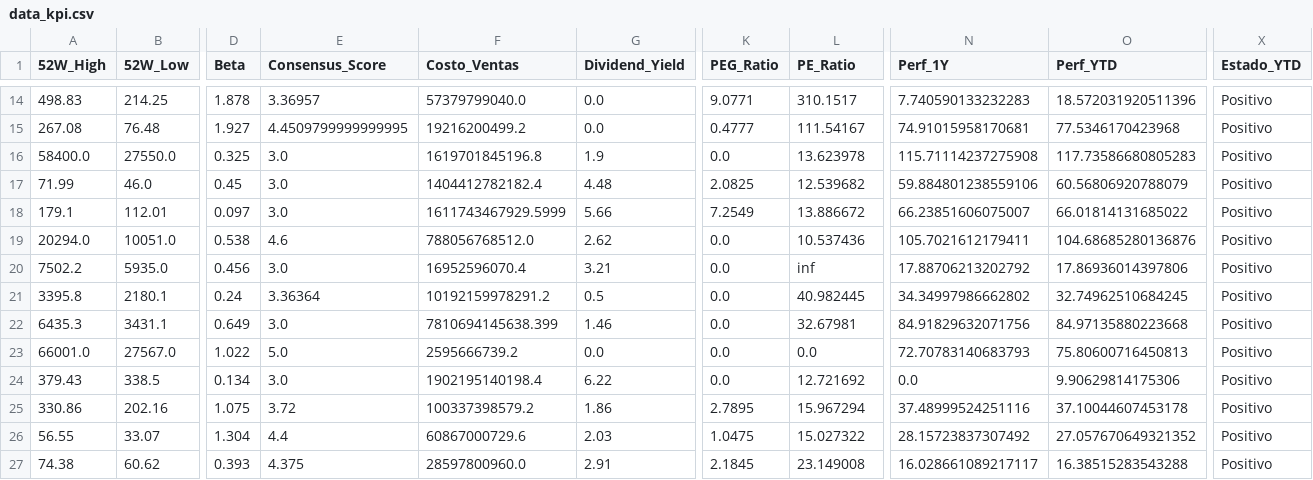
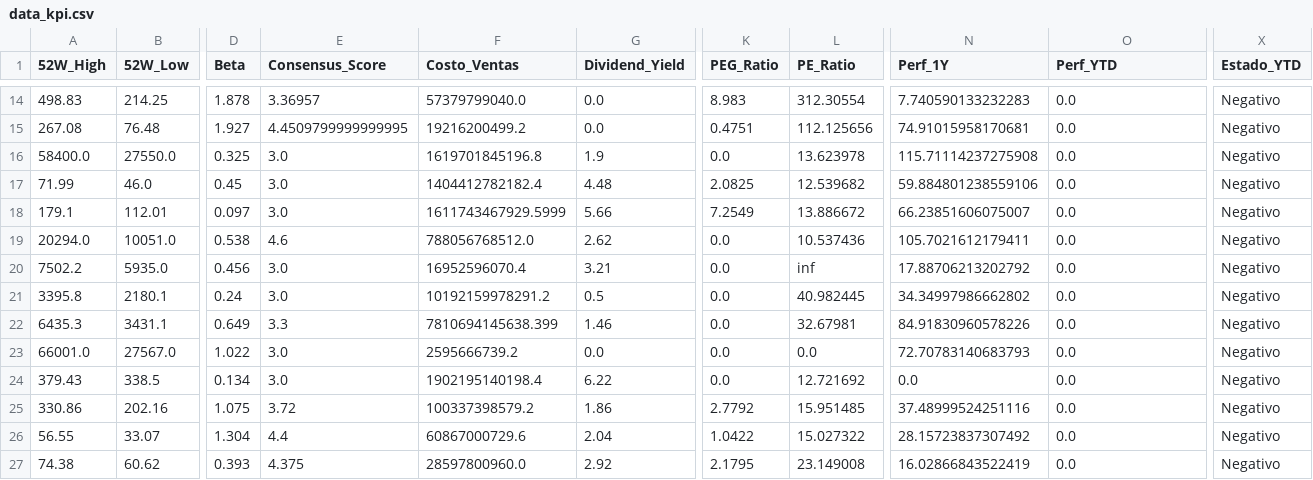
Before and after one commit to nicolasbobadillat/Indicadores, a CSV file: data_kpi.csv, drawn as a sheet; only a part is shown, gaps mark what is left out; the diff covers the shown part only; the diff names each change by its address in the sheet, - before the commit and + after, or states it on an @@ line.

```diff
--- a/data_kpi.csv
+++ b/data_kpi.csv
-K14 (PEG_Ratio): 9.0771
+K14 (PEG_Ratio): 8.983
-L14 (PE_Ratio): 310.1517
+L14 (PE_Ratio): 312.30554
-O14 (Perf_YTD): 18.572031920511396
+O14 (Perf_YTD): 0.0
-X14:X27 (Estado_YTD): Positivo
+X14:X27 (Estado_YTD): Negativo
-K15 (PEG_Ratio): 0.4777
+K15 (PEG_Ratio): 0.4751
-L15 (PE_Ratio): 111.54167
+L15 (PE_Ratio): 112.125656
-O15 (Perf_YTD): 77.5346170423968
+O15 (Perf_YTD): 0.0
-O16 (Perf_YTD): 117.73586680805283
+O16 (Perf_YTD): 0.0
-O17 (Perf_YTD): 60.56806920788079
+O17 (Perf_YTD): 0.0
-O18 (Perf_YTD): 66.01814131685022
+O18 (Perf_YTD): 0.0
-O19 (Perf_YTD): 104.68685280136876
+O19 (Perf_YTD): 0.0
-O20 (Perf_YTD): 17.86936014397806
+O20 (Perf_YTD): 0.0
-E21 (Consensus_Score): 3.36364
+E21 (Consensus_Score): 3.0
-O21 (Perf_YTD): 32.74962510684245
+O21 (Perf_YTD): 0.0
-E22 (Consensus_Score): 3.0
+E22 (Consensus_Score): 3.3
-N22 (Perf_1Y): 84.91829632071756
+N22 (Perf_1Y): 84.91830960578226
-O22 (Perf_YTD): 84.97135880223668
+O22 (Perf_YTD): 0.0
-E23 (Consensus_Score): 5.0
+E23 (Consensus_Score): 3.0
-O23 (Perf_YTD): 75.80600716450813
+O23 (Perf_YTD): 0.0
-O24 (Perf_YTD): 9.90629814175306
+O24 (Perf_YTD): 0.0
-K25 (PEG_Ratio): 2.7895
+K25 (PEG_Ratio): 2.7792
-L25 (PE_Ratio): 15.967294
+L25 (PE_Ratio): 15.951485
-O25 (Perf_YTD): 37.10044607453178
+O25 (Perf_YTD): 0.0
-G26 (Dividend_Yield): 2.03
+G26 (Dividend_Yield): 2.04
-K26 (PEG_Ratio): 1.0475
+K26 (PEG_Ratio): 1.0422
-O26 (Perf_YTD): 27.057670649321352
+O26 (Perf_YTD): 0.0
-G27 (Dividend_Yield): 2.91
+G27 (Dividend_Yield): 2.92
-K27 (PEG_Ratio): 2.1845
+K27 (PEG_Ratio): 2.1795
-N27 (Perf_1Y): 16.028661089217117
+N27 (Perf_1Y): 16.02866843522419
-O27 (Perf_YTD): 16.38515283543288
+O27 (Perf_YTD): 0.0
```
Also changed, not shown: 64 edited cells elsewhere in this file, data_history.csv, data_macro.csv.
